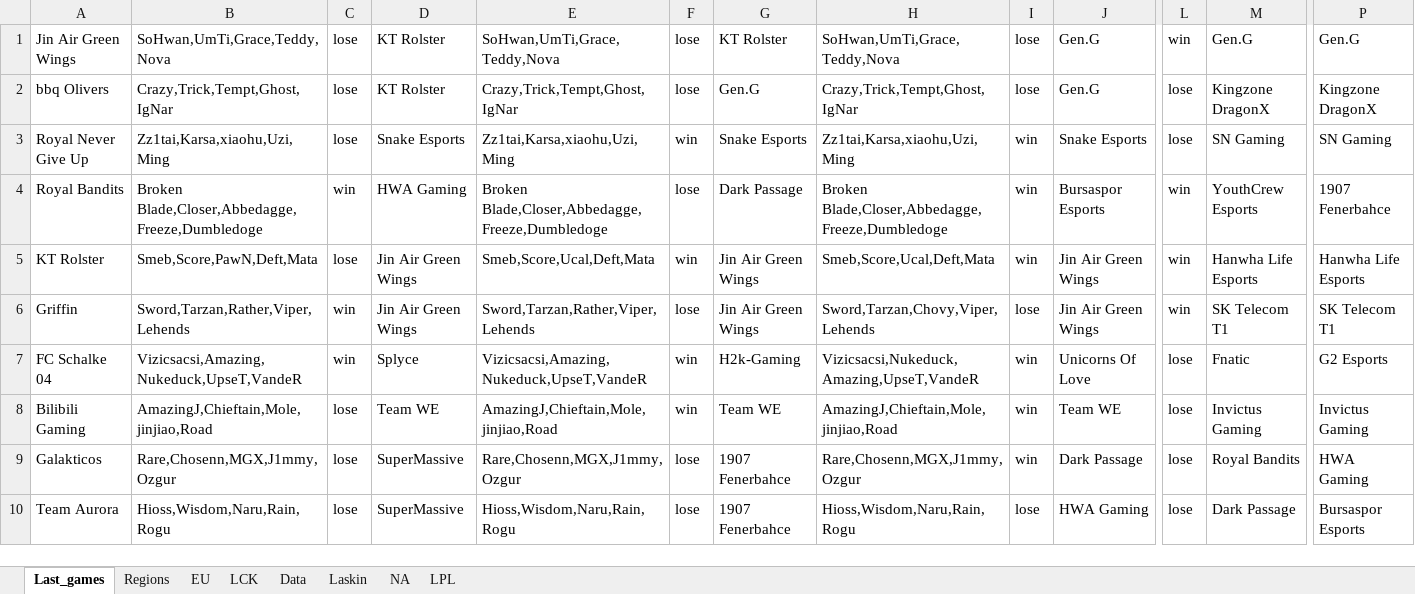
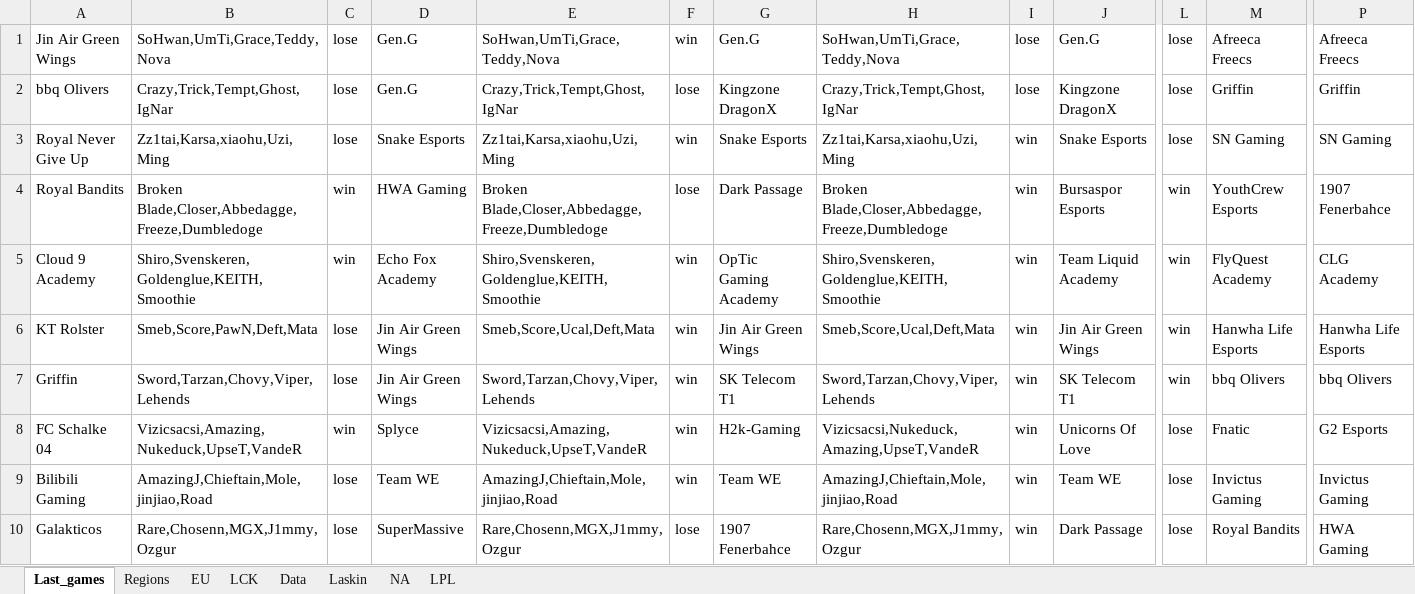
Before and after one commit to Ledareg/e-sports, an Excel workbook: Kokeilu.xlsm, sheet Last_games, drawn as a sheet; only a part is shown, gaps mark what is left out; the shorter side is filled out with more unchanged rows; values as stored, in another font and other column widths than the file's, no borders; addresses are those after the commit; rows hold the shown columns only; the diff covers the shown part only; the diff names each change by its address in the sheet, - before the commit and + after, or states it on an @@ line.

```diff
--- a/Kokeilu.xlsm (sheet Last_games)
+++ b/Kokeilu.xlsm (sheet Last_games)
-D1:D2: KT Rolster
+D1:D2: Gen.G
-F1: lose
+F1: win
-G1: KT Rolster
+G1: Gen.G
-L1: win
+L1: lose
-M1: Gen.G
+M1: Afreeca Freecs
-P1: Gen.G
+P1: Afreeca Freecs
-G2: Gen.G
+G2: Kingzone DragonX
-J2: Gen.G
+J2: Kingzone DragonX
-M2: Kingzone DragonX
+M2: Griffin
-P2: Kingzone DragonX
+P2: Griffin
+row 5: Cloud 9 Academy | Shiro,Svenskeren,Goldenglue,KEITH,Smoothie | win | Echo Fox Academy | Shiro,Svenskeren,Goldenglue,KEITH,Smoothie | win | OpTic Gaming Academy | Shiro,Svenskeren,Goldenglue,KEITH,Smoothie | win | Team Liquid Academy | win | FlyQuest Academy | CLG Academy
-B7: Sword,Tarzan,Rather,Viper,Lehends
+B7: Sword,Tarzan,Chovy,Viper,Lehends
-C7: win
+C7: lose
-E7: Sword,Tarzan,Rather,Viper,Lehends
+E7: Sword,Tarzan,Chovy,Viper,Lehends
-F7: lose
+F7: win
-G7: Jin Air Green Wings
+G7: SK Telecom T1
-I7: lose
+I7: win
-J7: Jin Air Green Wings
+J7: SK Telecom T1
-M7: SK Telecom T1
+M7: bbq Olivers
-P7: SK Telecom T1
+P7: bbq Olivers
```
Also changed, not shown: 9 added rows and 42 edited cells elsewhere in this sheet, sheet Data, sheet Laskin, formulas that keep their value, charts or pictures, 8 other files.
